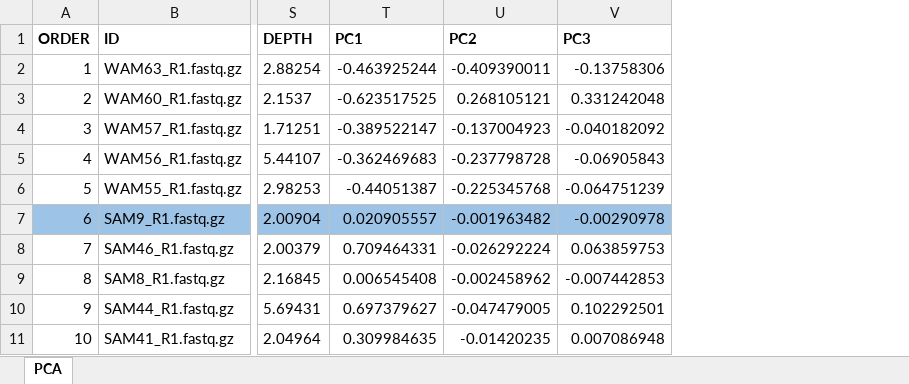
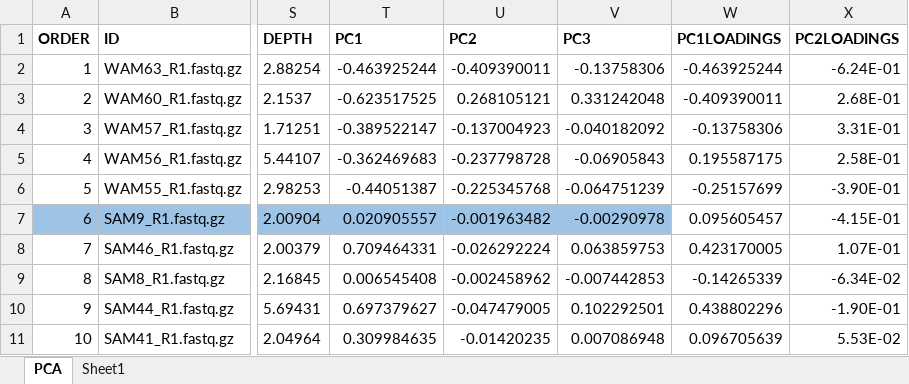
Before and after one commit to Elroy-Au/Malurus-pop-gen-honours, an Excel workbook: PCA-metadata.xlsx, sheet PCA, drawn as a sheet; only a part is shown, gaps mark what is left out; values as stored, in another font and other column widths than the file's, no borders; the diff names each change by its address in the sheet, - before the commit and + after, or states it on an @@ line.

```diff
--- a/PCA-metadata.xlsx (sheet PCA)
+++ b/PCA-metadata.xlsx (sheet PCA)
+sheet tab: Sheet1
+column W (PC1LOADINGS), rows 2-11: -0.463925244 | -0.409390011 | -0.13758306 | 0.195587175 | -0.25157699 | 0.095605457 | 0.423170005 | -0.14265339 | 0.438802296 | 0.096705639
+column X (PC2LOADINGS), rows 2-11: -6.24E-01 | 2.68E-01 | 3.31E-01 | 2.58E-01 | -3.90E-01 | -4.15E-01 | 1.07E-01 | -6.34E-02 | -1.90E-01 | 5.53E-02
```
Also changed, not shown: ClimVarMod.xlsx, TemperateClimVarMod.xlsx, 1 other file.
